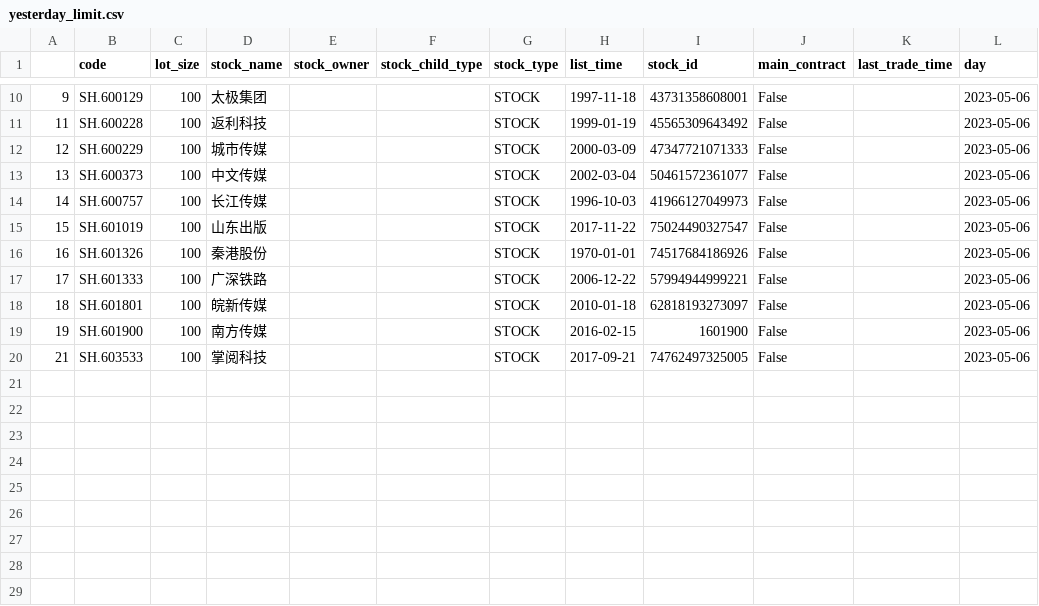
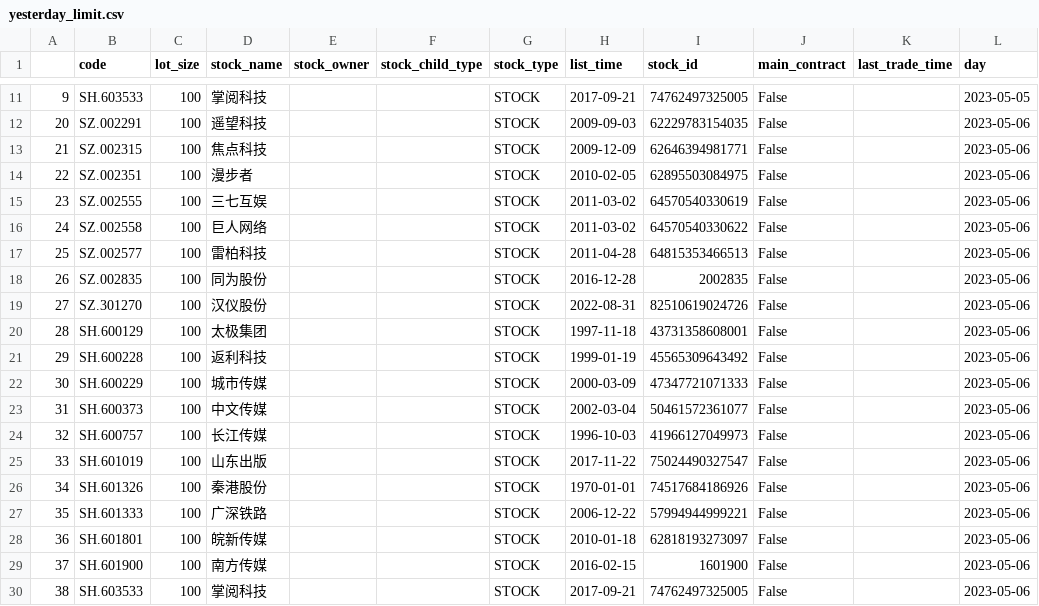
Before and after one commit to aptentity/apt_trade, a CSV file: object/yesterday_limit.csv, drawn as a sheet; only a part is shown, gaps mark what is left out; the diff covers the shown part only.

```diff
--- a/object/yesterday_limit.csv
+++ b/object/yesterday_limit.csv
@@ -10,11 +11,20 @@
-9,SH.600129,100,太极集团,,,STOCK,1997-11-18,43731358608001,False,,2023-05-06
-11,SH.600228,100,返利科技,,,STOCK,1999-01-19,45565309643492,False,,2023-05-06
-12,SH.600229,100,城市传媒,,,STOCK,2000-03-09,47347721071333,False,,2023-05-06
-13,SH.600373,100,中文传媒,,,STOCK,2002-03-04,50461572361077,False,,2023-05-06
-14,SH.600757,100,长江传媒,,,STOCK,1996-10-03,41966127049973,False,,2023-05-06
-15,SH.601019,100,山东出版,,,STOCK,2017-11-22,75024490327547,False,,2023-05-06
-16,SH.601326,100,秦港股份,,,STOCK,1970-01-01,74517684186926,False,,2023-05-06
-17,SH.601333,100,广深铁路,,,STOCK,2006-12-22,57994944999221,False,,2023-05-06
-18,SH.601801,100,皖新传媒,,,STOCK,2010-01-18,62818193273097,False,,2023-05-06
-19,SH.601900,100,南方传媒,,,STOCK,2016-02-15,1601900,False,,2023-05-06
-21,SH.603533,100,掌阅科技,,,STOCK,2017-09-21,74762497325005,False,,2023-05-06
+9,SH.603533,100,掌阅科技,,,STOCK,2017-09-21,74762497325005,False,,2023-05-05
+20,SZ.002291,100,遥望科技,,,STOCK,2009-09-03,62229783154035,False,,2023-05-06
+21,SZ.002315,100,焦点科技,,,STOCK,2009-12-09,62646394981771,False,,2023-05-06
+22,SZ.002351,100,漫步者,,,STOCK,2010-02-05,62895503084975,False,,2023-05-06
+23,SZ.002555,100,三七互娱,,,STOCK,2011-03-02,64570540330619,False,,2023-05-06
+24,SZ.002558,100,巨人网络,,,STOCK,2011-03-02,64570540330622,False,,2023-05-06
+25,SZ.002577,100,雷柏科技,,,STOCK,2011-04-28,64815353466513,False,,2023-05-06
+26,SZ.002835,100,同为股份,,,STOCK,2016-12-28,2002835,False,,2023-05-06
+27,SZ.301270,100,汉仪股份,,,STOCK,2022-08-31,82510619024726,False,,2023-05-06
+28,SH.600129,100,太极集团,,,STOCK,1997-11-18,43731358608001,False,,2023-05-06
+29,SH.600228,100,返利科技,,,STOCK,1999-01-19,45565309643492,False,,2023-05-06
+30,SH.600229,100,城市传媒,,,STOCK,2000-03-09,47347721071333,False,,2023-05-06
+31,SH.600373,100,中文传媒,,,STOCK,2002-03-04,50461572361077,False,,2023-05-06
+32,SH.600757,100,长江传媒,,,STOCK,1996-10-03,41966127049973,False,,2023-05-06
+33,SH.601019,100,山东出版,,,STOCK,2017-11-22,75024490327547,False,,2023-05-06
+34,SH.601326,100,秦港股份,,,STOCK,1970-01-01,74517684186926,False,,2023-05-06
+35,SH.601333,100,广深铁路,,,STOCK,2006-12-22,57994944999221,False,,2023-05-06
+36,SH.601801,100,皖新传媒,,,STOCK,2010-01-18,62818193273097,False,,2023-05-06
+37,SH.601900,100,南方传媒,,,STOCK,2016-02-15,1601900,False,,2023-05-06
+38,SH.603533,100,掌阅科技,,,STOCK,2017-09-21,74762497325005,False,,2023-05-06
```
Also changed, not shown: 1 added row and 36 edited cells elsewhere in this file, object/plate.csv, 6 other files.
